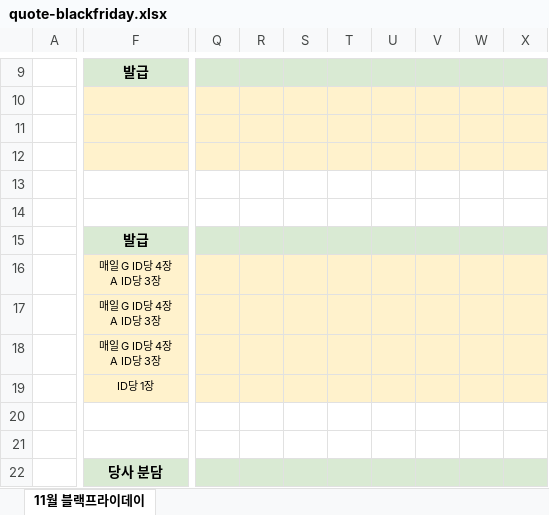
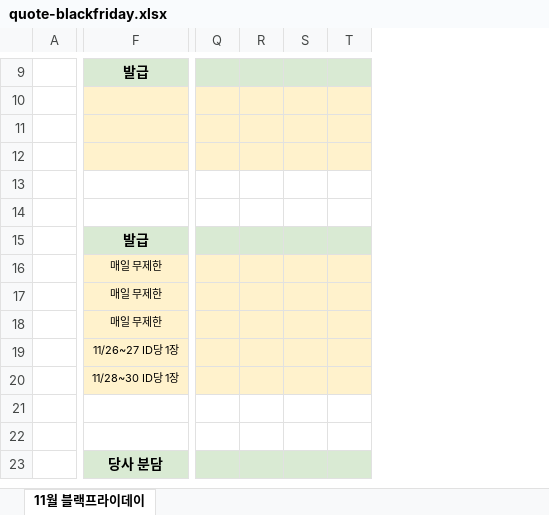
Before and after one commit to hailey0314/gmarket-sellerpromo, an Excel workbook: quote-blackfriday.xlsx, sheet 11월 블랙프라이데이, drawn as a sheet; only a part is shown, gaps mark what is left out; values as stored, in another font and other column widths than the file's, no borders; removed rows and columns are numbered as before the commit, all else as after; rows hold the shown columns only; ↵ is a line break in a cell; the diff covers the shown part only; the diff names each change by its address in the sheet, - before the commit and + after, or states it on an @@ line.

```diff
--- a/quote-blackfriday.xlsx (sheet 11월 블랙프라이데이)
+++ b/quote-blackfriday.xlsx (sheet 11월 블랙프라이데이)
-column Q, empty
-column R, empty
-column S, empty
-column T, empty
-column U, empty
-column V, empty
-column W, empty
-column X, empty
+column Q, empty
+column R, empty
+column S, empty
+column T, empty
-F16:F18: 매일 G ID당 4장 ↵ A ID당 3장
+F16:F18: 매일 무제한
-F19: ID당 1장
+F19: 11/26~27 ID당 1장
+row 20:  | 11/28~30 ID당 1장
```
Also changed, not shown: 1 added row, 1 removed row, 5 added columns and 20 edited cells elsewhere in this sheet, 1 other file.
